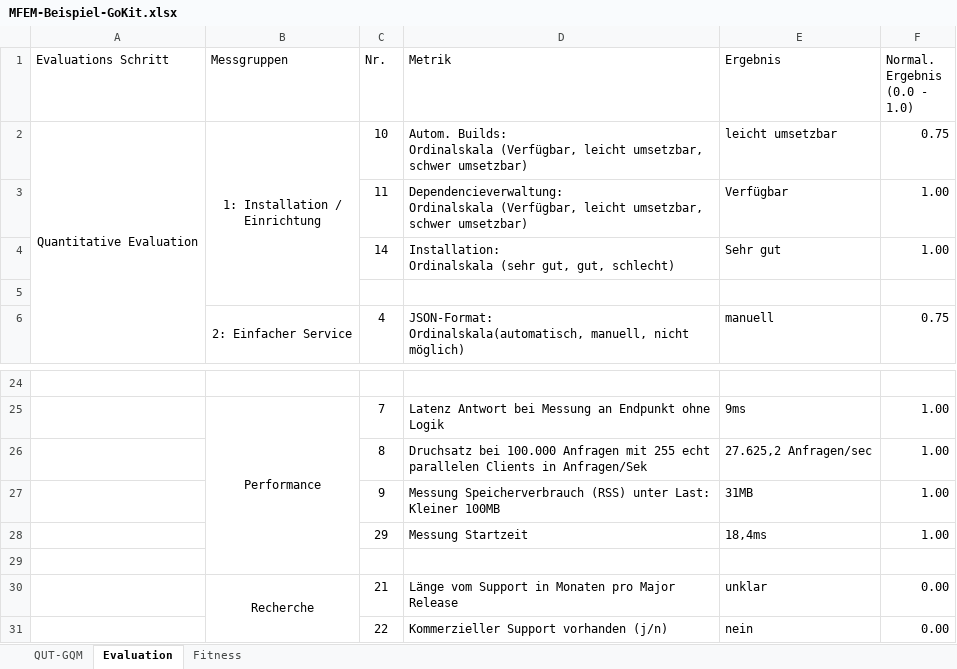
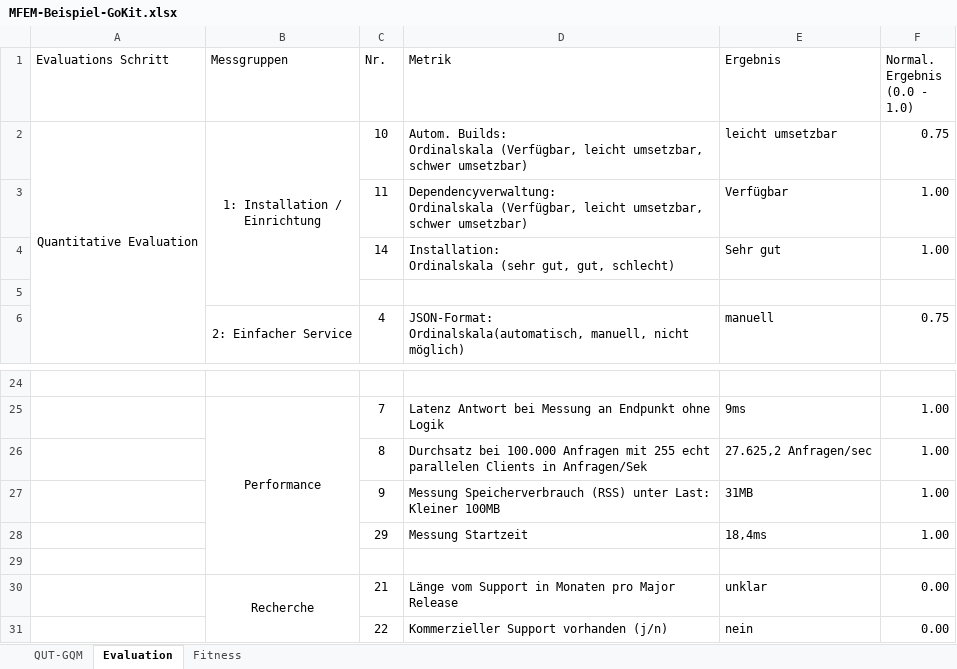
Before and after one commit to darenegade/ba, an Excel workbook: Sonstiges/MFEM-Beispiel-GoKit.xlsx, sheet Evaluation, drawn as a sheet; only a part is shown, gaps mark what is left out; values as stored, in another font and other column widths than the file's, no borders; ↵ is a line break in a cell; the diff names each change by its address in the sheet, - before the commit and + after, or states it on an @@ line.

```diff
--- a/Sonstiges/MFEM-Beispiel-GoKit.xlsx (sheet Evaluation)
+++ b/Sonstiges/MFEM-Beispiel-GoKit.xlsx (sheet Evaluation)
-D3 (Metrik): Dependencieverwaltung: ↵ Ordinalskala (Verfügbar,…
+D3 (Metrik): Dependencyverwaltung: ↵ Ordinalskala (Verfügbar,…
-D26 (Metrik): Druchsatz bei 100.000…
+D26 (Metrik): Durchsatz bei 100.000…
```
Also changed, not shown: sheet QUT-GQM, charts or pictures, Sonstiges/MFEM-Beispiel-Spring.xlsx, 15 other files.
